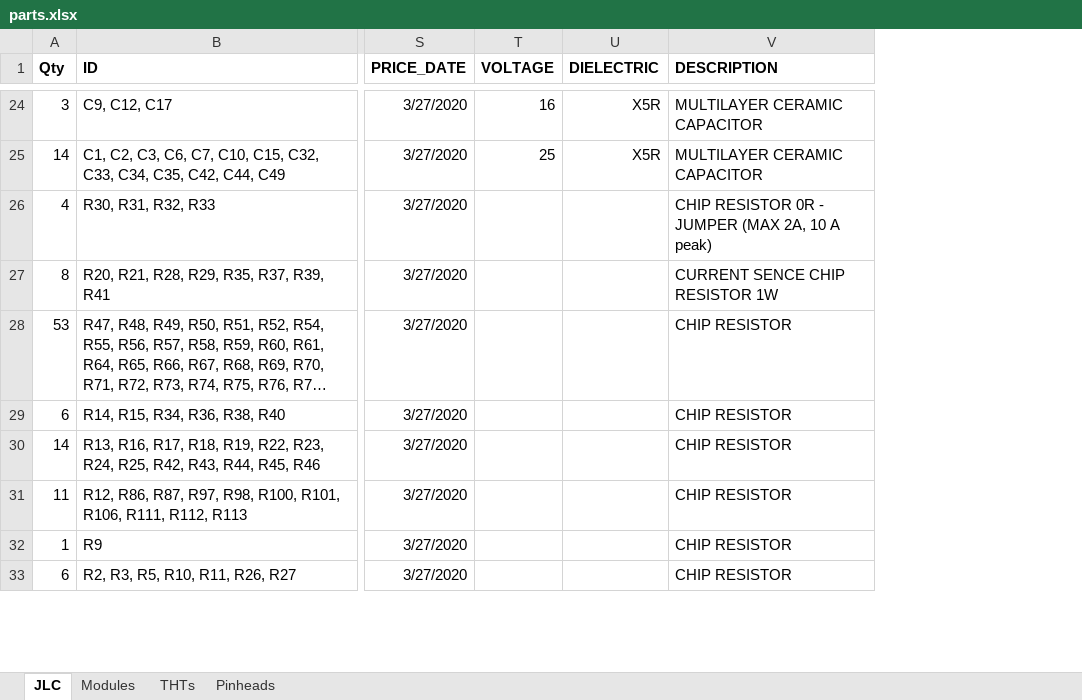
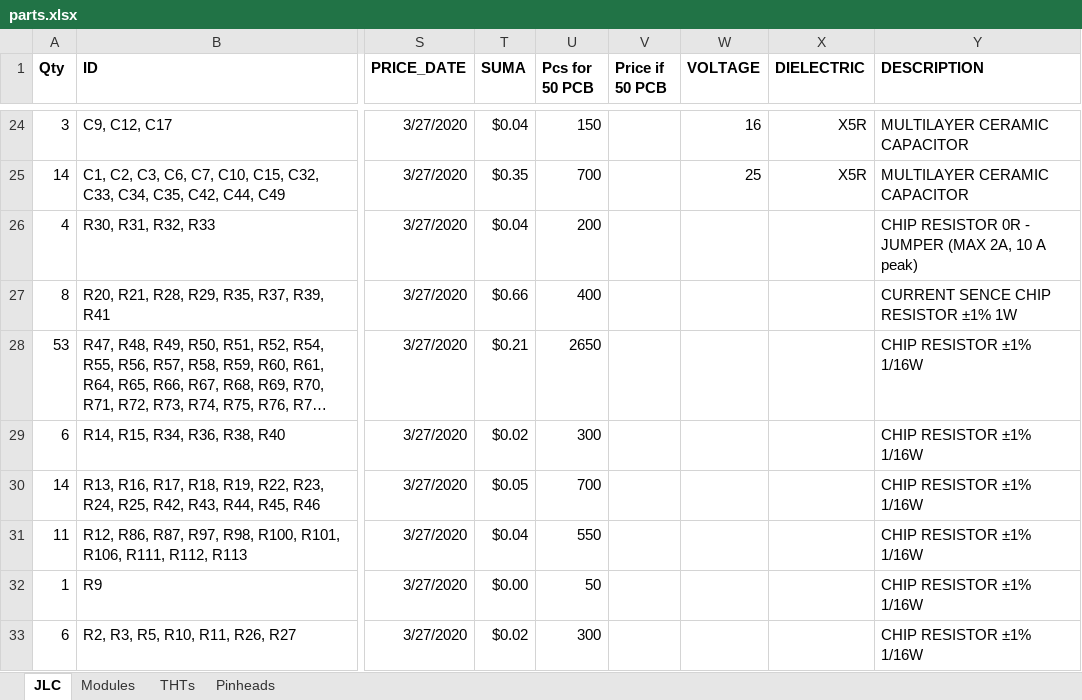
Before and after one commit to RoboticsBrno/RB3204-RBCX, an Excel workbook: ele/MainBoard/parts.xlsx, sheet JLC, drawn as a sheet; only a part is shown, gaps mark what is left out; long unchanged cells end in …; values as stored, in another font and other column widths than the file's, no borders; addresses are those after the commit; the diff covers the shown part only; the diff names each change by its address in the sheet, - before the commit and + after, or states it on an @@ line.

Commit message:
MainBoard: Improve BOM
- check whole `parts.xlsx` file with JLCPCB web and `RBCX-MainBoard.sch`

```diff
--- a/ele/MainBoard/parts.xlsx (sheet JLC)
+++ b/ele/MainBoard/parts.xlsx (sheet JLC)
+column T (SUMA), rows 24-33: $0.04 | $0.35 | $0.04 | $0.66 | $0.21 | $0.02 | $0.05 | $0.04 | $0.00 | $0.02
+column U (Pcs for 50 PCB), rows 24-33: 150 | 700 | 200 | 400 | 2650 | 300 | 700 | 550 | 50 | 300
+column V (Price if 50 PCB), empty
-Y27 (DESCRIPTION): CURRENT SENCE CHIP RESISTOR 1W
+Y27 (DESCRIPTION): CURRENT SENCE CHIP RESISTOR ±1% 1W
-Y28:Y33 (DESCRIPTION): CHIP RESISTOR
+Y28:Y33 (DESCRIPTION): CHIP RESISTOR ±1% 1/16W
```
Also changed, not shown: 4 added rows and 19 edited cells elsewhere in this sheet, sheet Modules.
